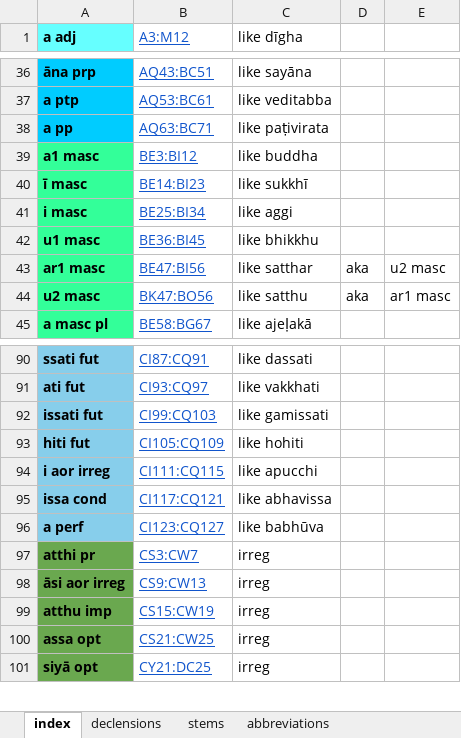
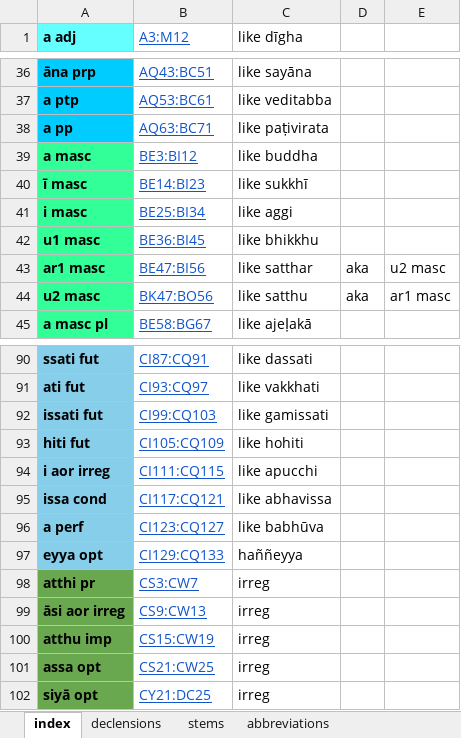
Before and after one commit to digitalpalitools/inflection-generator, an Excel workbook: declensions & conjugations.xlsx, sheet index, drawn as a sheet; only a part is shown, gaps mark what is left out; values as stored, in another font and other column widths than the file's, no borders; charts and pictures not drawn; the diff names each change by its address in the sheet, - before the commit and + after, or states it on an @@ line.

Commit message:
added eyya opt to index

```diff
--- a/declensions & conjugations.xlsx (sheet index)
+++ b/declensions & conjugations.xlsx (sheet index)
-A39 (a adj): a1 masc
+A39 (a adj): a masc
+row 97: eyya opt | CI129:CQ133 | haññeyya
```
Also changed, not shown: sheet declensions.
